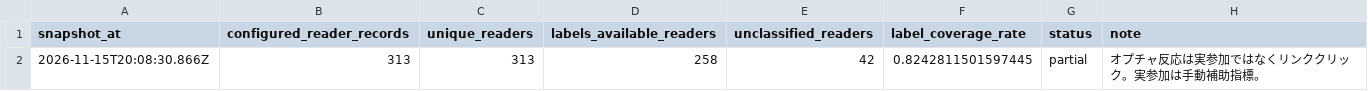
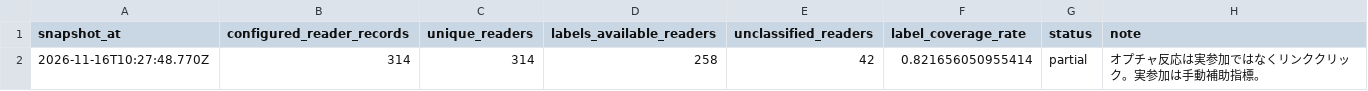
Before and after one commit to puuku0510/suya-youtube-line-dashboard, a CSV file: funnel-sync-health.csv, drawn as a sheet.

```diff
--- a/funnel-sync-health.csv
+++ b/funnel-sync-health.csv
@@ -1,2 +1,2 @@
 snapshot_at,configured_reader_records,unique_readers,labels_available_readers,unclassified_readers,label_coverage_rate,status,note
-2026-11-15T20:08:30.866Z,313,313,258,42,0.8242811501597445,partial,オプチャ反応は実参加ではなくリンククリック。実参加は手動補助指標。
+2026-11-16T10:27:48.770Z,314,314,258,42,0.821656050955414,partial,オプチャ反応は実参加ではなくリンククリック。実参加は手動補助指標。
```
Also changed, not shown: funnel-cohort.csv, funnel-current.csv, 1 other file.
